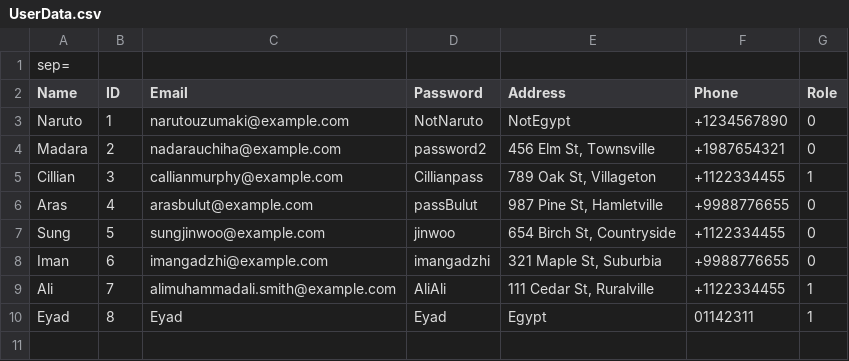
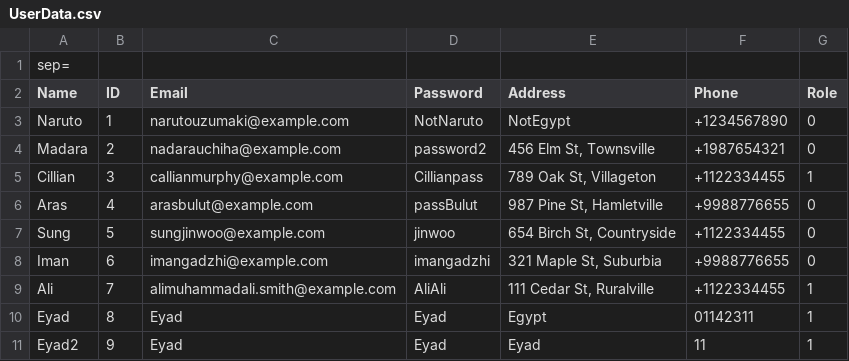
Before and after one commit to Peter-Emad100/Pharmacy-Management-System, a CSV file: Pharmacy Mangement System/UserData.csv, drawn as a sheet; the diff names each change by its address in the sheet, - before the commit and + after, or states it on an @@ line.

```diff
--- a/Pharmacy Mangement System/UserData.csv
+++ b/Pharmacy Mangement System/UserData.csv
+row 11: Eyad2 | 9 | Eyad | Eyad | Eyad | 11 | 1
```
Also changed, not shown: 1 other file.
